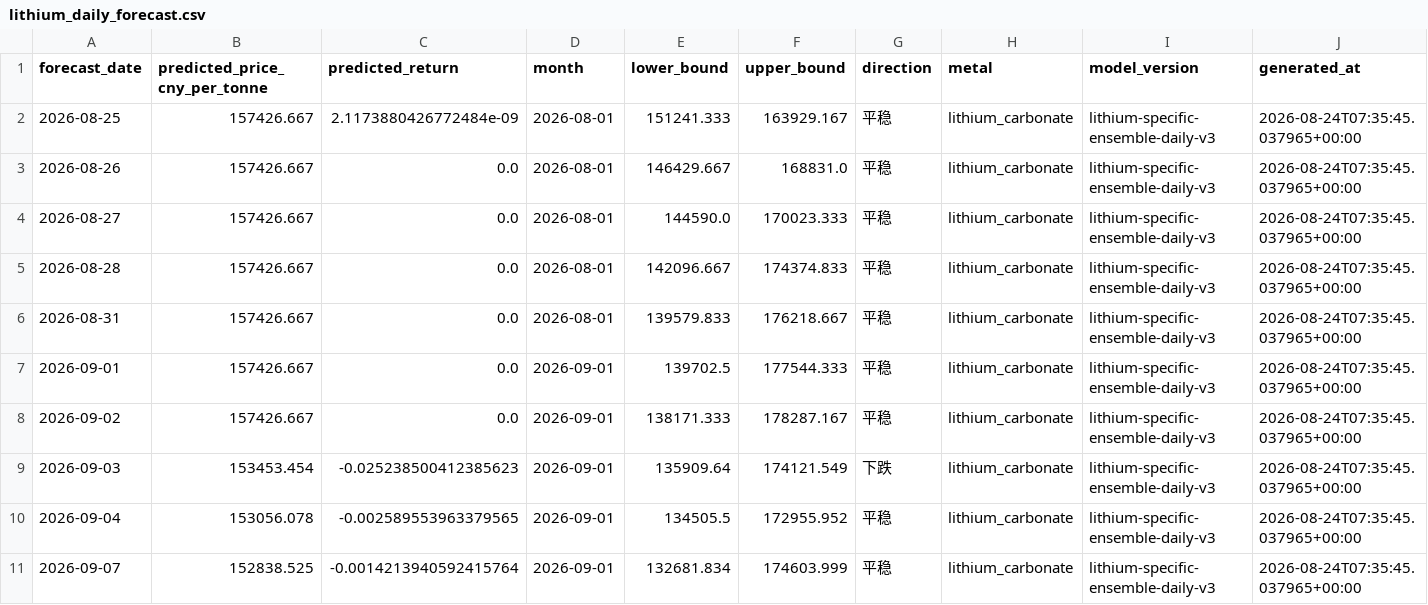
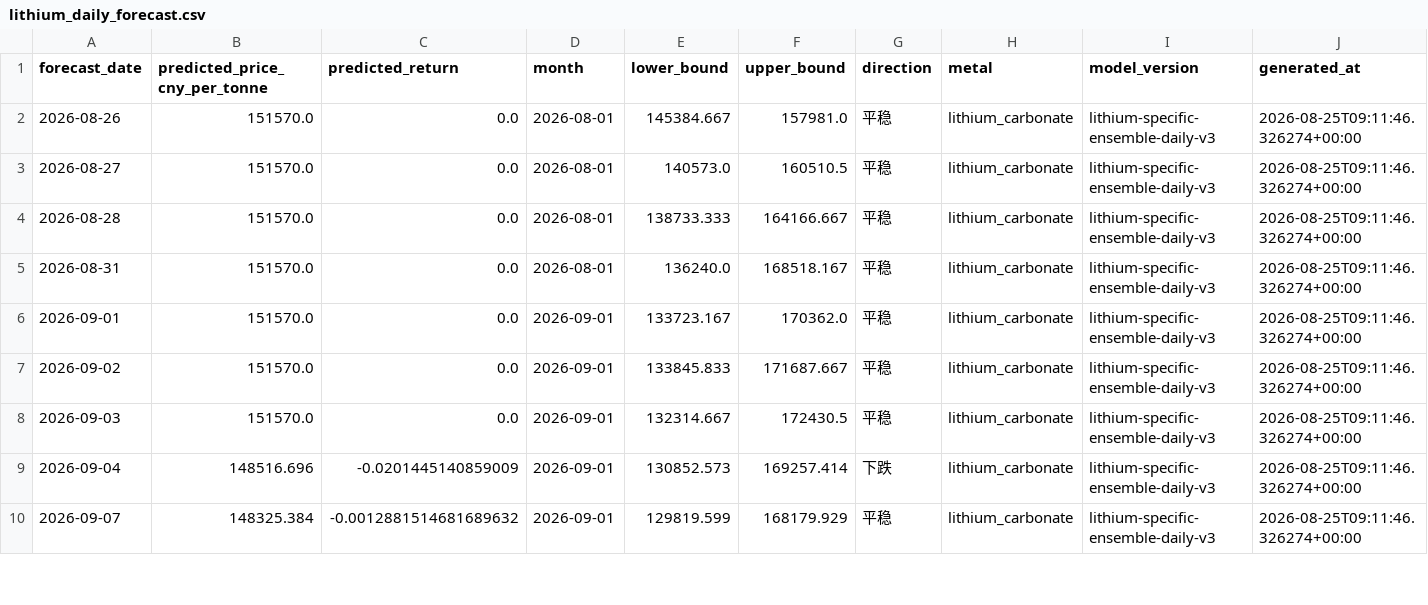
Before and after one commit to Yep1yu/Impact-and-Forecast-of-Domestic-Copper-and-Aluminum-Raw-Material-Procurement-Prices, a CSV file: lithium_carbonate_prediction_outputs/lithium_daily_forecast.csv, drawn as a sheet; only a part is shown; the diff covers the shown part only.

```diff
--- a/lithium_carbonate_prediction_outputs/lithium_daily_forecast.csv
+++ b/lithium_carbonate_prediction_outputs/lithium_daily_forecast.csv
@@ -1,11 +1,10 @@
 forecast_date,predicted_price_cny_per_tonne,predicted_return,month,lower_bound,upper_bound,direction,metal,model_version,generated_at
-2026-08-25,157426.667,2.1173880426772484e-09,2026-08-01,151241.333,163929.167,平稳,lithium_carbonate,lithium-specific-ensemble-daily-v3,2026-08-24T07:35:45.037965+00:00
-2026-08-26,157426.667,0.0,2026-08-01,146429.667,168831.0,平稳,lithium_carbonate,lithium-specific-ensemble-daily-v3,2026-08-24T07:35:45.037965+00:00
-2026-08-27,157426.667,0.0,2026-08-01,144590.0,170023.333,平稳,lithium_carbonate,lithium-specific-ensemble-daily-v3,2026-08-24T07:35:45.037965+00:00
-2026-08-28,157426.667,0.0,2026-08-01,142096.667,174374.833,平稳,lithium_carbonate,lithium-specific-ensemble-daily-v3,2026-08-24T07:35:45.037965+00:00
-2026-08-31,157426.667,0.0,2026-08-01,139579.833,176218.667,平稳,lithium_carbonate,lithium-specific-ensemble-daily-v3,2026-08-24T07:35:45.037965+00:00
-2026-09-01,157426.667,0.0,2026-09-01,139702.5,177544.333,平稳,lithium_carbonate,lithium-specific-ensemble-daily-v3,2026-08-24T07:35:45.037965+00:00
-2026-09-02,157426.667,0.0,2026-09-01,138171.333,178287.167,平稳,lithium_carbonate,lithium-specific-ensemble-daily-v3,2026-08-24T07:35:45.037965+00:00
-2026-09-03,153453.454,-0.025238500412385623,2026-09-01,135909.64,174121.549,下跌,lithium_carbonate,lithium-specific-ensemble-daily-v3,2026-08-24T07:35:45.037965+00:00
-2026-09-04,153056.078,-0.002589553963379565,2026-09-01,134505.5,172955.952,平稳,lithium_carbonate,lithium-specific-ensemble-daily-v3,2026-08-24T07:35:45.037965+00:00
-2026-09-07,152838.525,-0.0014213940592415764,2026-09-01,132681.834,174603.999,平稳,lithium_carbonate,lithium-specific-ensemble-daily-v3,2026-08-24T07:35:45.037965+00:00
+2026-08-26,151570.0,0.0,2026-08-01,145384.667,157981.0,平稳,lithium_carbonate,lithium-specific-ensemble-daily-v3,2026-08-25T09:11:46.326274+00:00
+2026-08-27,151570.0,0.0,2026-08-01,140573.0,160510.5,平稳,lithium_carbonate,lithium-specific-ensemble-daily-v3,2026-08-25T09:11:46.326274+00:00
+2026-08-28,151570.0,0.0,2026-08-01,138733.333,164166.667,平稳,lithium_carbonate,lithium-specific-ensemble-daily-v3,2026-08-25T09:11:46.326274+00:00
+2026-08-31,151570.0,0.0,2026-08-01,136240.0,168518.167,平稳,lithium_carbonate,lithium-specific-ensemble-daily-v3,2026-08-25T09:11:46.326274+00:00
+2026-09-01,151570.0,0.0,2026-09-01,133723.167,170362.0,平稳,lithium_carbonate,lithium-specific-ensemble-daily-v3,2026-08-25T09:11:46.326274+00:00
+2026-09-02,151570.0,0.0,2026-09-01,133845.833,171687.667,平稳,lithium_carbonate,lithium-specific-ensemble-daily-v3,2026-08-25T09:11:46.326274+00:00
+2026-09-03,151570.0,0.0,2026-09-01,132314.667,172430.5,平稳,lithium_carbonate,lithium-specific-ensemble-daily-v3,2026-08-25T09:11:46.326274+00:00
+2026-09-04,148516.696,-0.0201445140859009,2026-09-01,130852.573,169257.414,下跌,lithium_carbonate,lithium-specific-ensemble-daily-v3,2026-08-25T09:11:46.326274+00:00
+2026-09-07,148325.384,-0.0012881514681689632,2026-09-01,129819.599,168179.929,平稳,lithium_carbonate,lithium-specific-ensemble-daily-v3,2026-08-25T09:11:46.326274+00:00
```
Also changed, not shown: 1 added row and 105 edited cells elsewhere in this file, lithium_carbonate_prediction_outputs/lithium_daily_history.csv, lithium_carbonate_prediction_outputs/lithium_monthly_features.csv, 4 other files.
